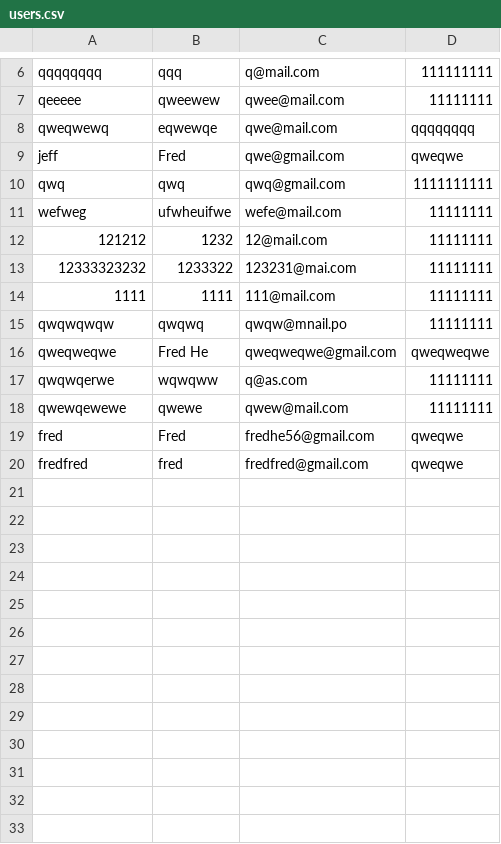
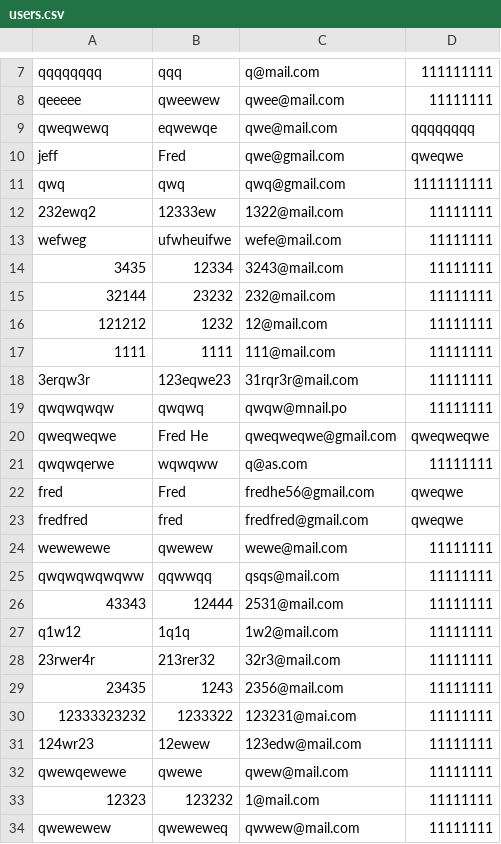
Before and after one commit to Cubetive/CSC207-Project, a CSV file: users.csv, drawn as a sheet; only a part is shown, gaps mark what is left out; the diff covers the shown part only.

```diff
--- a/users.csv
+++ b/users.csv
@@ -10,6 +11,9 @@ jeff,Fred,qwe@gmail.com,qweqwe
 qwq,qwq,qwq@gmail.com,1111111111
+232ewq2,12333ew,1322@mail.com,11111111
 wefweg,ufwheuifwe,wefe@mail.com,11111111
+3435,12334,3243@mail.com,11111111
+32144,23232,232@mail.com,11111111
 121212,1232,12@mail.com,11111111
-12333323232,1233322,123231@mai.com,11111111
 1111,1111,111@mail.com,11111111
+3erqw3r,123eqwe23,31rqr3r@mail.com,11111111
 qwqwqwqw,qwqwq,qwqw@mnail.po,11111111
@@ -17,4 +21,14 @@ qweqweqwe,Fred He,qweqweqwe@gmail.com,qweqweqwe
 qwqwqerwe,wqwqww,q@as.com,11111111
-qwewqewewe,qwewe,qwew@mail.com,11111111
 fred,Fred,fredhe56@gmail.com,qweqwe
 fredfred,fred,fredfred@gmail.com,qweqwe
+wewewewe,qwewew,wewe@mail.com,11111111
+qwqwqwqwqww,qqwwqq,qsqs@mail.com,11111111
+43343,12444,2531@mail.com,11111111
+q1w12,1q1q,1w2@mail.com,11111111
+23rwer4r,213rer32,32r3@mail.com,11111111
+23435,1243,2356@mail.com,11111111
+12333323232,1233322,123231@mai.com,11111111
+124wr23,12ewew,123edw@mail.com,11111111
+qwewqewewe,qwewe,qwew@mail.com,11111111
+12323,123232,1@mail.com,11111111
+qwewewew,qweweweq,qwwew@mail.com,11111111
```
Also changed, not shown: 3 added rows elsewhere in this file, 9 other files.
